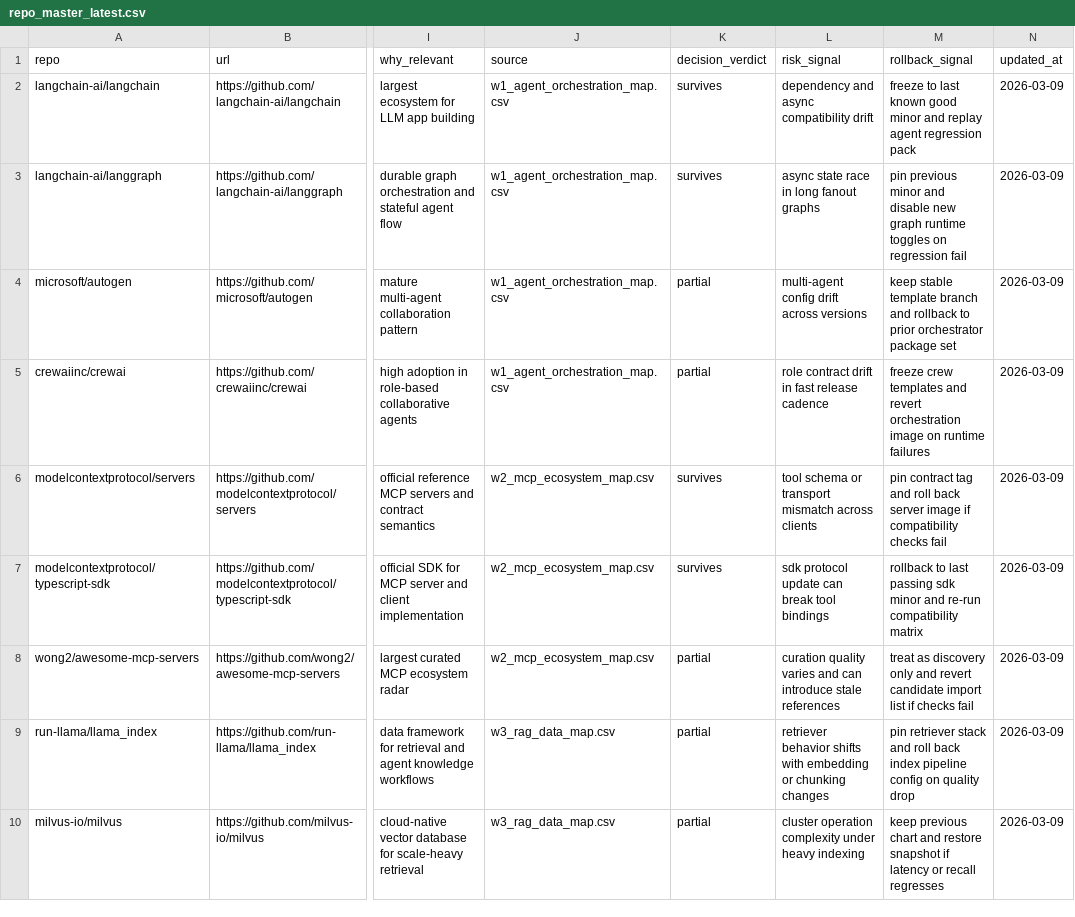
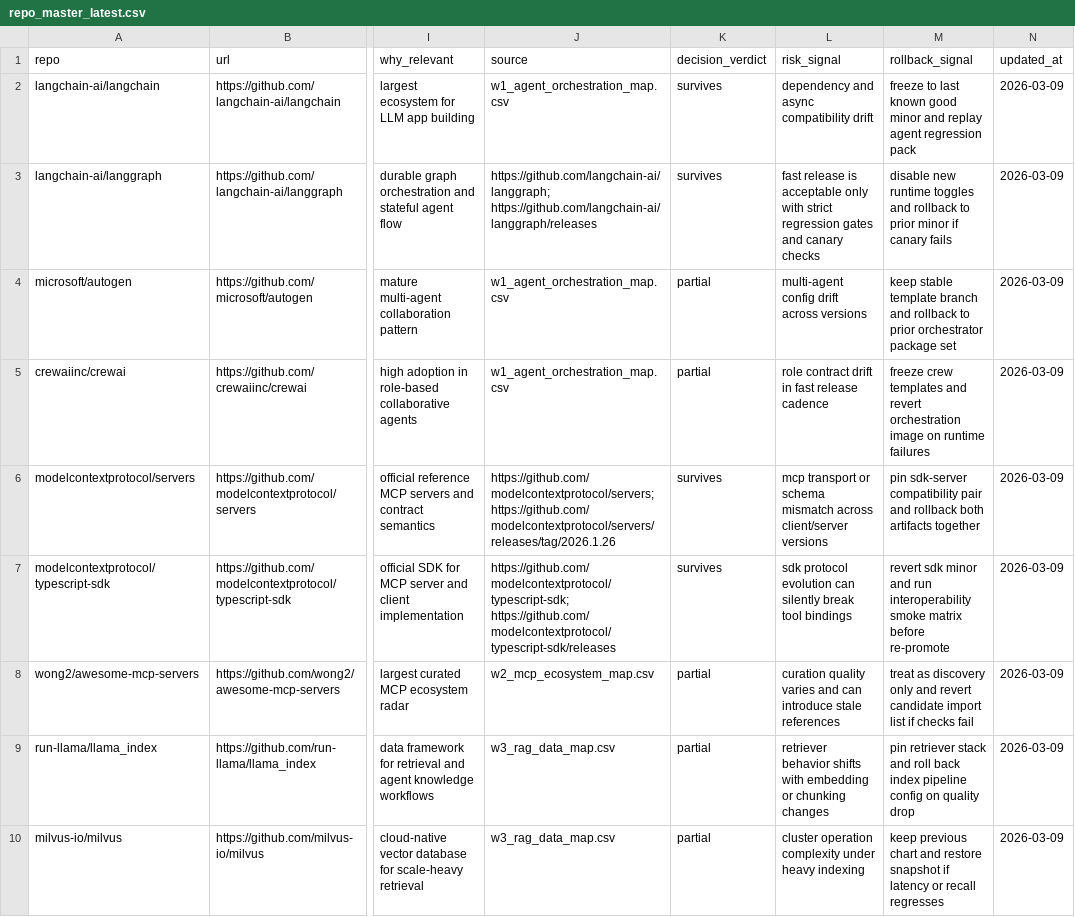
Before and after one commit to yeemio/owl-github-intel, a CSV file: 20-normalized/repo_master_latest.csv, drawn as a sheet; only a part is shown, gaps mark what is left out; the diff covers the shown part only; the diff names each change by its address in the sheet, - before the commit and + after, or states it on an @@ line.

```diff
--- a/20-normalized/repo_master_latest.csv
+++ b/20-normalized/repo_master_latest.csv
-J3 (source): w1_agent_orchestration_map.csv
+J3 (source): https://github.com/langchain-ai/langgraph; https://github.com/langchain-ai/langgraph/releases
-L3 (risk_signal): async state race in long fanout graphs
+L3 (risk_signal): fast release is acceptable only with strict regression gates and canary checks
-M3 (rollback_signal): pin previous minor and disable new graph runtime toggles on regression fail
+M3 (rollback_signal): disable new runtime toggles and rollback to prior minor if canary fails
-J6 (source): w2_mcp_ecosystem_map.csv
+J6 (source): https://github.com/modelcontextprotocol/servers; https://github.com/modelcontextprotocol/servers/releases/tag/2026.1.26
-L6 (risk_signal): tool schema or transport mismatch across clients
+L6 (risk_signal): mcp transport or schema mismatch across client/server versions
-M6 (rollback_signal): pin contract tag and roll back server image if compatibility checks fail
+M6 (rollback_signal): pin sdk-server compatibility pair and rollback both artifacts together
-J7 (source): w2_mcp_ecosystem_map.csv
+J7 (source): https://github.com/modelcontextprotocol/typescript-sdk; https://github.com/modelcontextprotocol/typescript-sdk/releases
-L7 (risk_signal): sdk protocol update can break tool…
+L7 (risk_signal): sdk protocol evolution can silently break tool…
-M7 (rollback_signal): rollback to last passing sdk minor and re-run compatibility matrix
+M7 (rollback_signal): revert sdk minor and run interoperability smoke matrix before re-promote
```
Also changed, not shown: 9 edited cells elsewhere in this file, 00-index/CYCLE_SCOREBOARD.csv, 40-insights/risks/upgrade-risk-matrix.csv, 11 other files.
